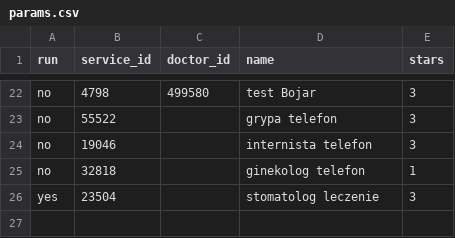
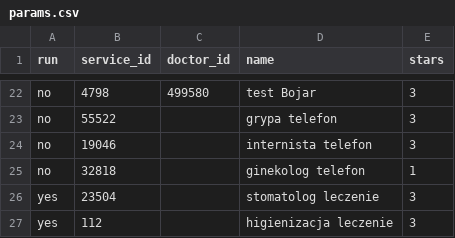
Before and after one commit to Isslea/MediCalendar, a CSV file: mediApp/params.csv, drawn as a sheet; only a part is shown, gaps mark what is left out.

Commit message:
add higienizacja

```diff
--- a/mediApp/params.csv
+++ b/mediApp/params.csv
@@ -26 +26,2 @@ no,32818,,ginekolog telefon,1
 yes,23504,,stomatolog leczenie, 3
+yes,112,,higienizacja leczenie, 3
```
